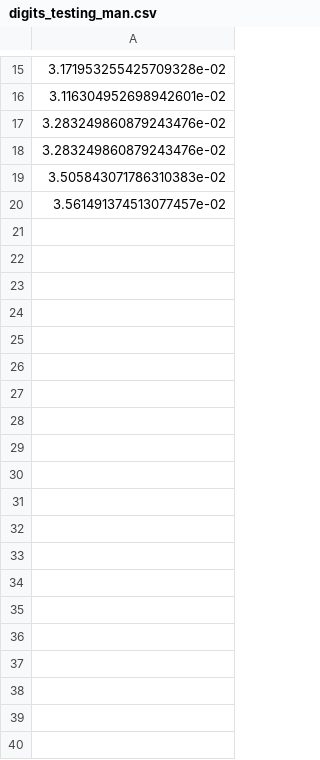
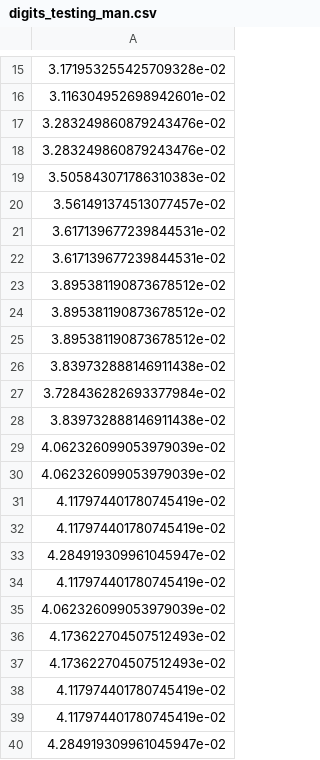
Before and after one commit to bojunyang24/CS4641, a CSV file: hw2/arrays/digits_testing_man.csv, drawn as a sheet; only a part is shown, gaps mark what is left out; the diff covers the shown part only; the diff names each change by its address in the sheet, - before the commit and + after, or states it on an @@ line.

```diff
--- a/hw2/arrays/digits_testing_man.csv
+++ b/hw2/arrays/digits_testing_man.csv
+row 21: 3.617139677239844531e-02
+row 22: 3.617139677239844531e-02
+row 23: 3.895381190873678512e-02
+row 24: 3.895381190873678512e-02
+row 25: 3.895381190873678512e-02
+row 26: 3.839732888146911438e-02
+row 27: 3.728436282693377984e-02
+row 28: 3.839732888146911438e-02
+row 29: 4.062326099053979039e-02
+row 30: 4.062326099053979039e-02
+row 31: 4.117974401780745419e-02
+row 32: 4.117974401780745419e-02
+row 33: 4.284919309961045947e-02
+row 34: 4.117974401780745419e-02
+row 35: 4.062326099053979039e-02
+row 36: 4.173622704507512493e-02
+row 37: 4.173622704507512493e-02
+row 38: 4.117974401780745419e-02
+row 39: 4.117974401780745419e-02
+row 40: 4.284919309961045947e-02
```
Also changed, not shown: 10 added rows elsewhere in this file, hw2/arrays/digits_testing_euc.csv, hw2/arrays/digits_testing_mah.csv, 37 other files.
